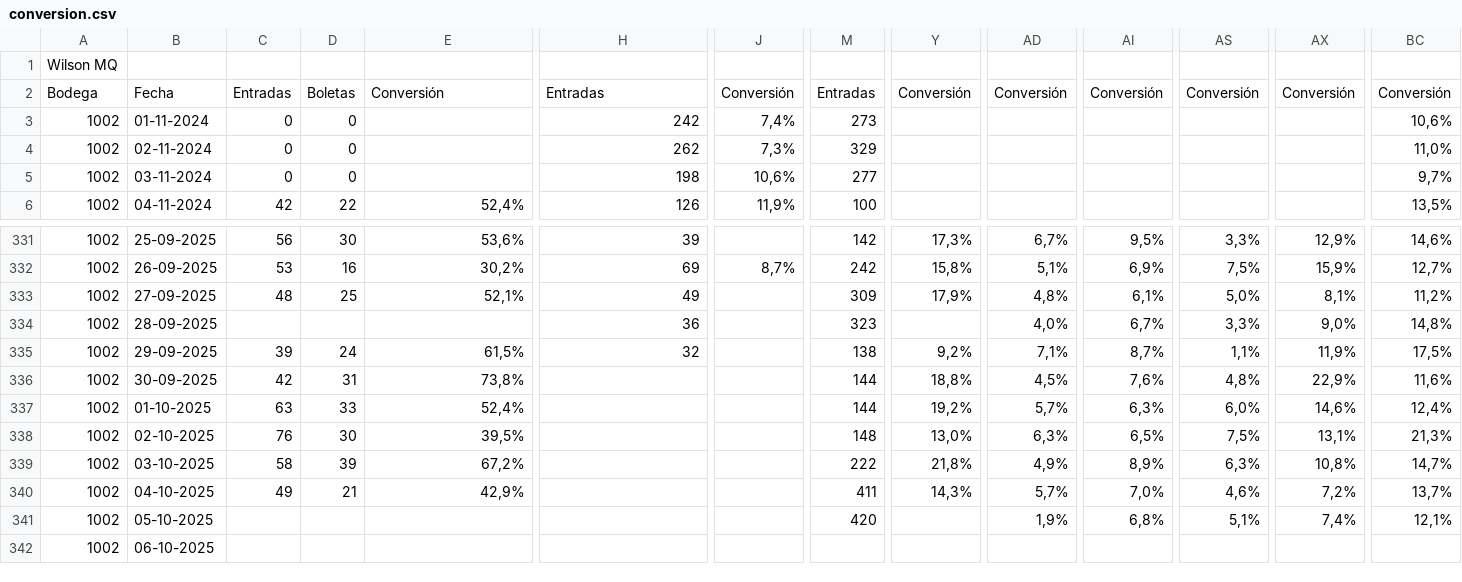
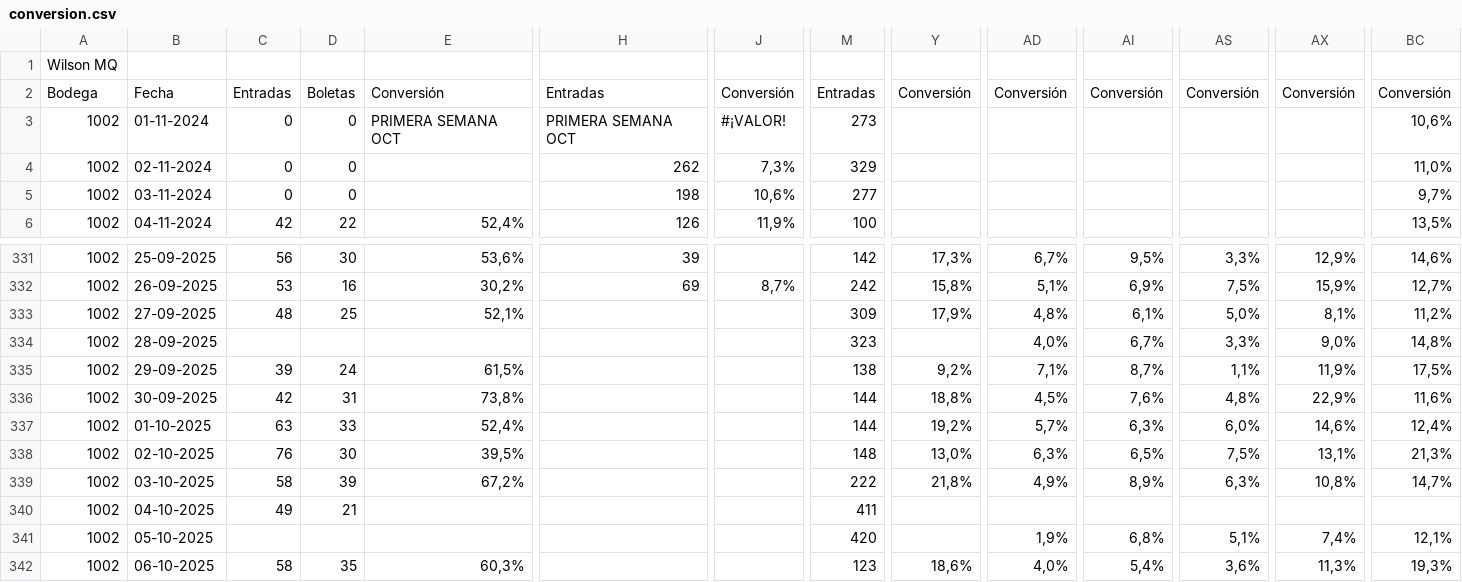
Before and after one commit to NandoPls/Graficos, a CSV file: conversion.csv, drawn as a sheet; only a part is shown, gaps mark what is left out; the diff covers the shown part only; the diff names each change by its address in the sheet, - before the commit and + after, or states it on an @@ line.

```diff
--- a/conversion.csv
+++ b/conversion.csv
-E3: (empty)
+E3: PRIMERA SEMANA OCT
-H3: 242
+H3: PRIMERA SEMANA OCT
-J3: 7,4%
+J3: #¡VALOR!
-H333: 49
+H333: (empty)
-H334: 36
+H334: (empty)
-H335: 32
+H335: (empty)
-E340: 42,9%
+E340: (empty)
-Y340: 14,3%
+Y340: (empty)
-AD340: 5,7%
+AD340: (empty)
-AI340: 7,0%
+AI340: (empty)
-AS340: 4,6%
+AS340: (empty)
-AX340: 7,2%
+AX340: (empty)
-BC340: 13,7%
+BC340: (empty)
-C342: (empty)
+C342: 58
-D342: (empty)
+D342: 35
-E342: (empty)
+E342: 60,3%
-M342: (empty)
+M342: 123
-Y342: (empty)
+Y342: 18,6%
-AD342: (empty)
+AD342: 4,0%
-AI342: (empty)
+AI342: 5,4%
-AS342: (empty)
+AS342: 3,6%
-AX342: (empty)
+AX342: 11,3%
-BC342: (empty)
+BC342: 19,3%
```
Also changed, not shown: 149 edited cells elsewhere in this file, 1 other file.
